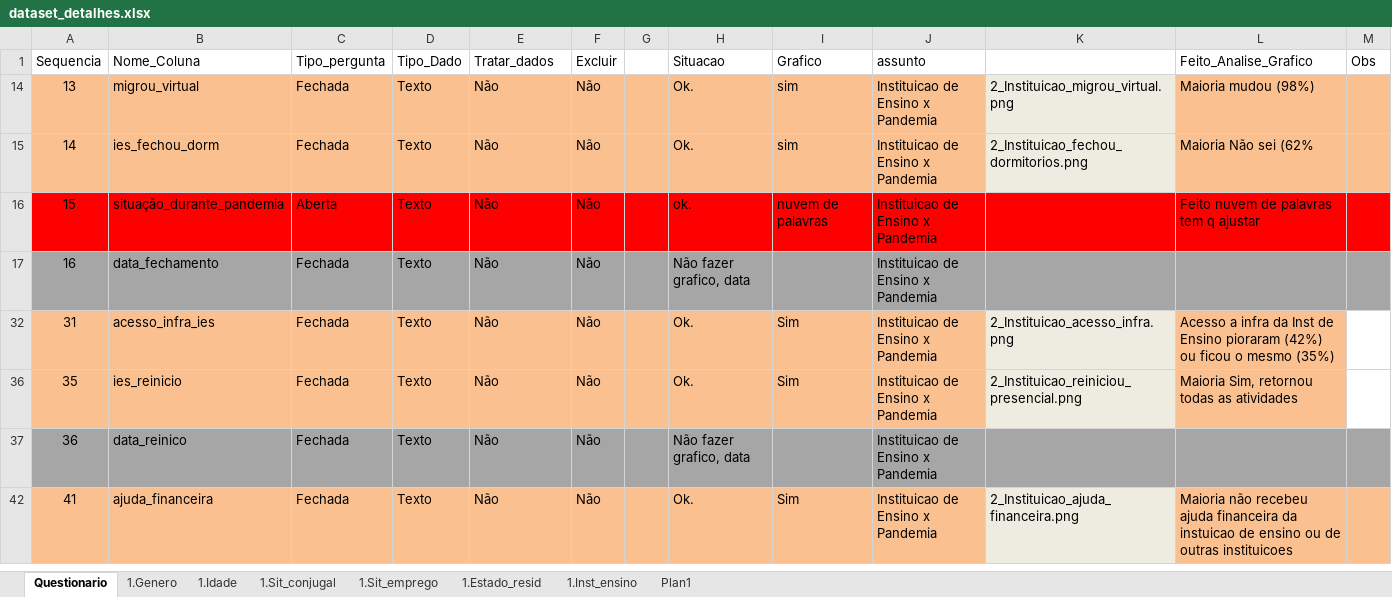
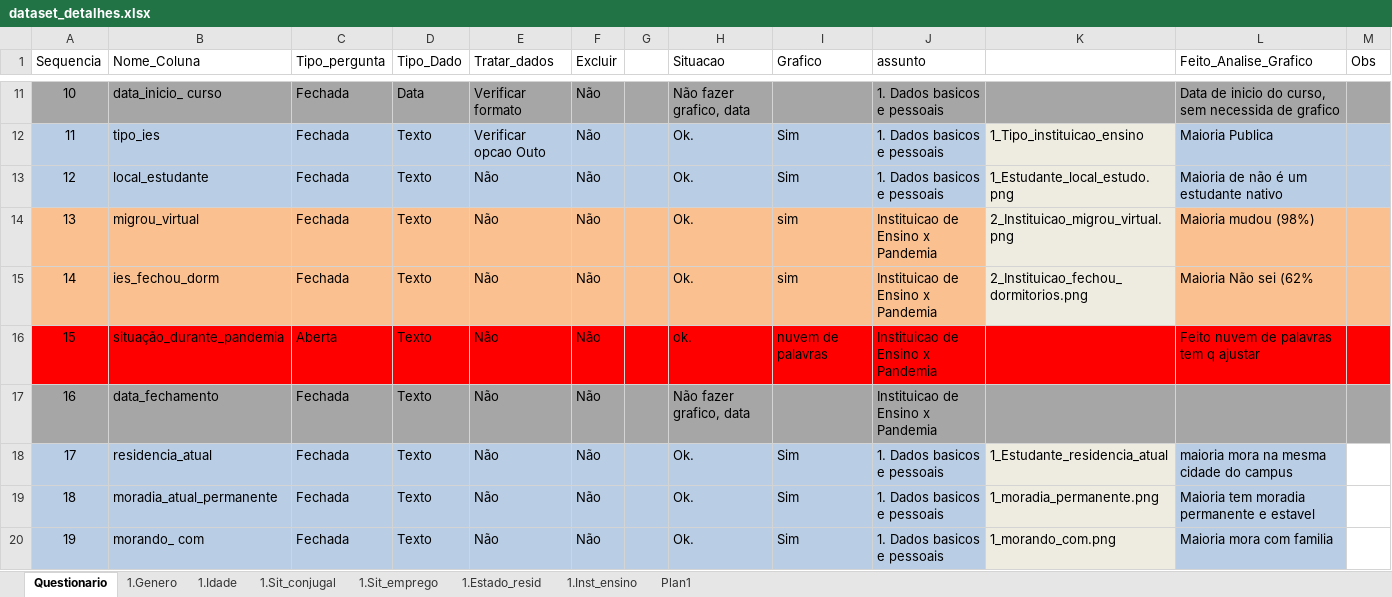
Before and after one commit to DaInLab/mit-grupo-1-2022, an Excel workbook: documentos/dataset_detalhes.xlsx, sheet Questionario, drawn as a sheet; only a part is shown, gaps mark what is left out; the shorter side is filled out with more unchanged rows; values as stored, in another font and other column widths than the file's, no borders; rows hold the shown columns only; the diff covers the shown part only; the diff names each change by its address in the sheet, - before the commit and + after, or states it on an @@ line.

Commit message:
graficos revisados e codigo

```diff
--- a/documentos/dataset_detalhes.xlsx (sheet Questionario)
+++ b/documentos/dataset_detalhes.xlsx (sheet Questionario)
@@ row 11 unhidden: 10 | data_inicio_ curso | Fechada | Data | Verificar formato | Não |  | Não fazer grafico, data |  | 1. Dados basicos e pessoais |  | Data de inicio do curso, sem necessida de grafico @@
@@ row 12 unhidden: 11 | tipo_ies | Fechada | Texto | Verificar opcao Outo | Não |  | Ok. | Sim | 1. Dados basicos e pessoais | 1_Tipo_instituicao_ensino | Maioria Publica @@
@@ row 13 unhidden: 12 | local_estudante | Fechada | Texto | Não | Não |  | Ok. | Sim | 1. Dados basicos e pessoais | 1_Estudante_local_estudo.png | Maioria de não é um estudante nativo @@
@@ row 18 unhidden: 17 | residencia_atual | Fechada | Texto | Não | Não |  | Ok. | Sim | 1. Dados basicos e pessoais | 1_Estudante_residencia_atual | maioria mora na mesma cidade do campus @@
@@ row 19 unhidden: 18 | moradia_atual_permanente | Fechada | Texto | Não | Não |  | Ok. | Sim | 1. Dados basicos e pessoais | 1_moradia_permanente.png | Maioria tem moradia permanente e estavel @@
@@ row 20 unhidden: 19 | morando_ com | Fechada | Texto | Não | Não |  | Ok. | Sim | 1. Dados basicos e pessoais | 1_morando_com.png | Maioria mora com familia @@
```
Also changed, not shown: 34 hidden or unhidden rows and cell formats elsewhere in this sheet, 6 other files.
